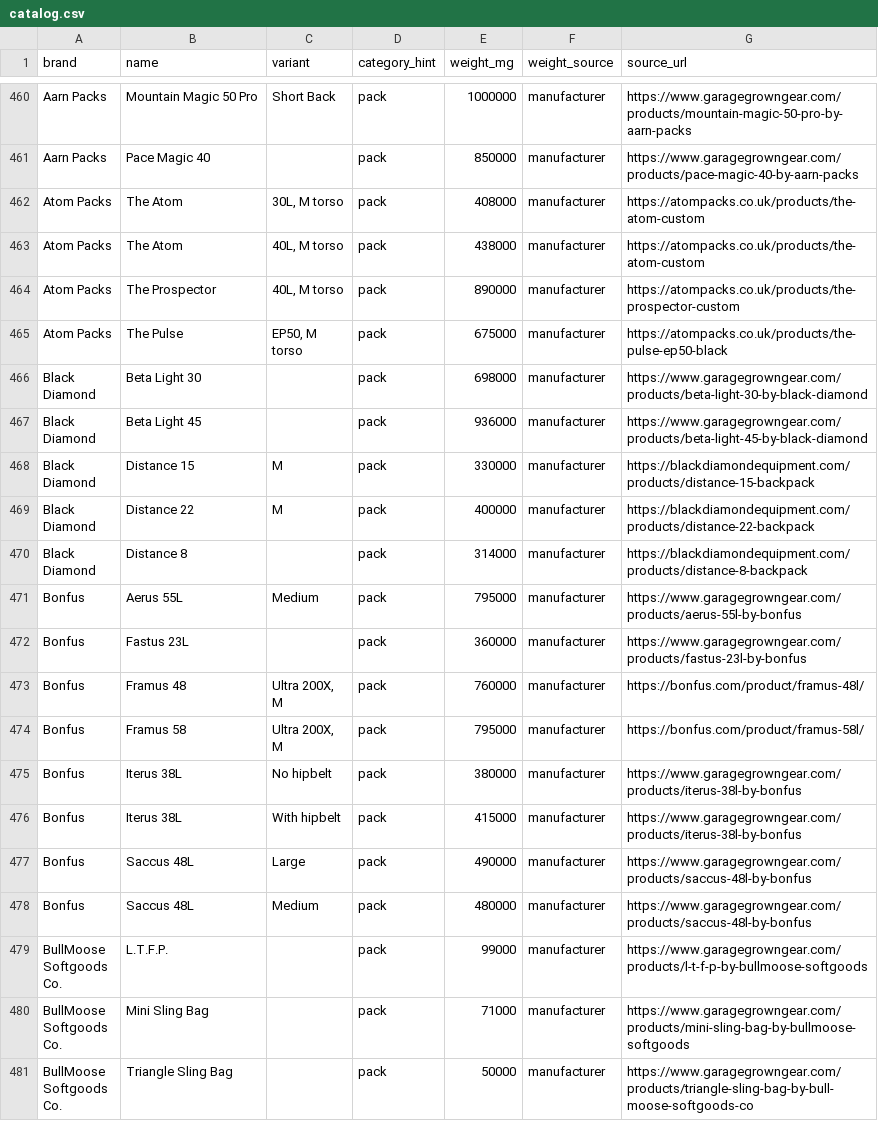
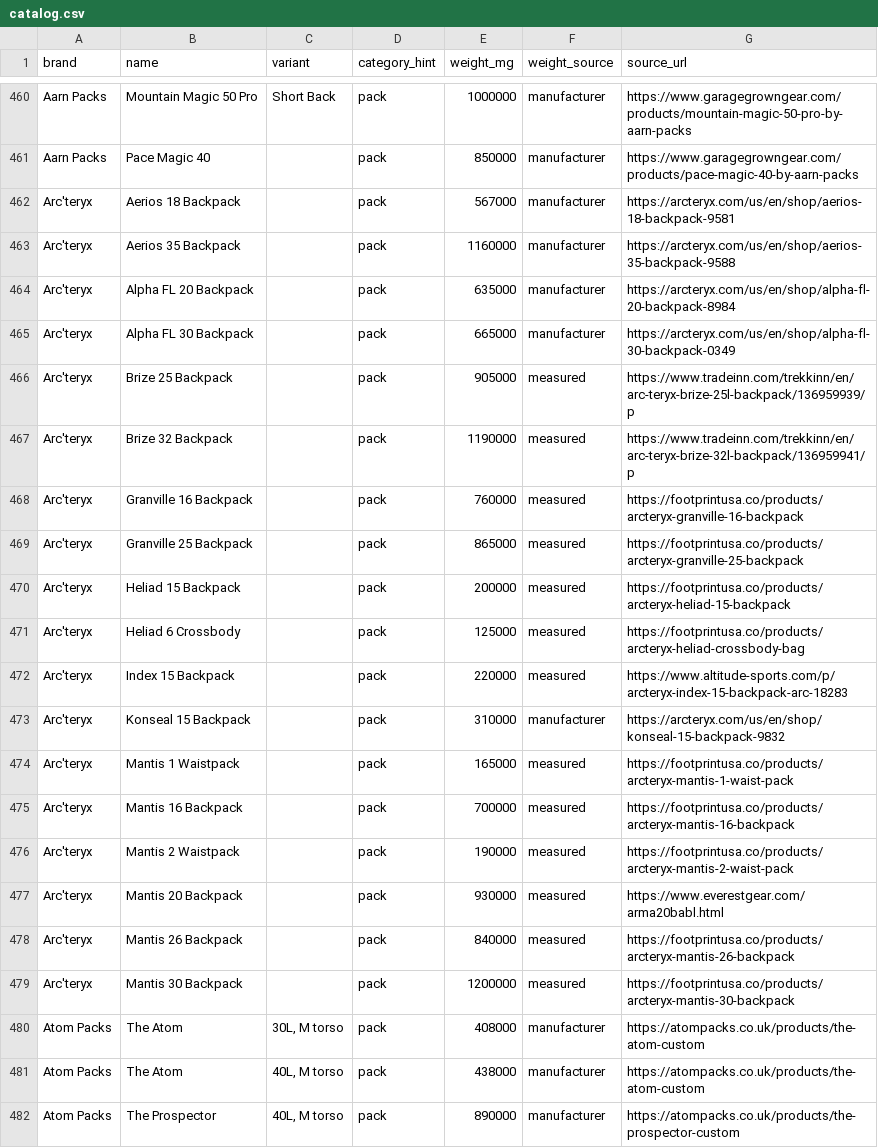
Before and after one commit to ryankiley/mahonia, a CSV file: seed/catalog.csv, drawn as a sheet; only a part is shown, gaps mark what is left out; the shorter side is filled out with more unchanged rows; the diff names each change by its address in the sheet, - before the commit and + after, or states it on an @@ line.

Commit message:
Add the current Arc'teryx pack lineup to the catalog (18 bags) (#122)
Adds every current Arc'teryx bag across the pack families:
- Aerios 18 + 35 (the line was redesigned; 15/30/45 are discontinued)
- Alpha FL 20 + 30, Konseal 15 (climbing/alpine)
- Mantis 16/20/26/30 + Mantis 1/2 waistpacks (everyday)
- Granville 16/25, Brize 25/32, Index 15, Heliad 15, Heliad 6 crossbody

Aerios/Alpha/Konseal weights are manufacturer-cited direct from
arcteryx.com; the rest are reputable measured (retailers restating
Arc'teryx's published spec, each with a gram figure in the quote).
Discontinued models (the whole Bora line, Alpha SL/SK, Konseal 40)
are excluded. Build lossless (+18/-0), catalog:audit clean, 36 tests green.

```diff
--- a/seed/catalog.csv
+++ b/seed/catalog.csv
+row 462: Arc'teryx | Aerios 18 Backpack |  | pack | 567000 | manufacturer | https://arcteryx.com/us/en/shop/aerios-18-backpack-9581
+row 463: Arc'teryx | Aerios 35 Backpack |  | pack | 1160000 | manufacturer | https://arcteryx.com/us/en/shop/aerios-35-backpack-9588
+row 464: Arc'teryx | Alpha FL 20 Backpack |  | pack | 635000 | manufacturer | https://arcteryx.com/us/en/shop/alpha-fl-20-backpack-8984
+row 465: Arc'teryx | Alpha FL 30 Backpack |  | pack | 665000 | manufacturer | https://arcteryx.com/us/en/shop/alpha-fl-30-backpack-0349
+row 466: Arc'teryx | Brize 25 Backpack |  | pack | 905000 | measured | https://www.tradeinn.com/trekkinn/en/arc-teryx-brize-25l-backpack/136959939/p
+row 467: Arc'teryx | Brize 32 Backpack |  | pack | 1190000 | measured | https://www.tradeinn.com/trekkinn/en/arc-teryx-brize-32l-backpack/136959941/p
+row 468: Arc'teryx | Granville 16 Backpack |  | pack | 760000 | measured | https://footprintusa.co/products/arcteryx-granville-16-backpack
+row 469: Arc'teryx | Granville 25 Backpack |  | pack | 865000 | measured | https://footprintusa.co/products/arcteryx-granville-25-backpack
+row 470: Arc'teryx | Heliad 15 Backpack |  | pack | 200000 | measured | https://footprintusa.co/products/arcteryx-heliad-15-backpack
+row 471: Arc'teryx | Heliad 6 Crossbody |  | pack | 125000 | measured | https://footprintusa.co/products/arcteryx-heliad-crossbody-bag
+row 472: Arc'teryx | Index 15 Backpack |  | pack | 220000 | measured | https://www.altitude-sports.com/p/arcteryx-index-15-backpack-arc-18283
+row 473: Arc'teryx | Konseal 15 Backpack |  | pack | 310000 | manufacturer | https://arcteryx.com/us/en/shop/konseal-15-backpack-9832
+row 474: Arc'teryx | Mantis 1 Waistpack |  | pack | 165000 | measured | https://footprintusa.co/products/arcteryx-mantis-1-waist-pack
+row 475: Arc'teryx | Mantis 16 Backpack |  | pack | 700000 | measured | https://footprintusa.co/products/arcteryx-mantis-16-backpack
+row 476: Arc'teryx | Mantis 2 Waistpack |  | pack | 190000 | measured | https://footprintusa.co/products/arcteryx-mantis-2-waist-pack
+row 477: Arc'teryx | Mantis 20 Backpack |  | pack | 930000 | measured | https://www.everestgear.com/arma20babl.html
+row 478: Arc'teryx | Mantis 26 Backpack |  | pack | 840000 | measured | https://footprintusa.co/products/arcteryx-mantis-26-backpack
+row 479: Arc'teryx | Mantis 30 Backpack |  | pack | 1200000 | measured | https://footprintusa.co/products/arcteryx-mantis-30-backpack
```
Also changed, not shown: 1 other file.
